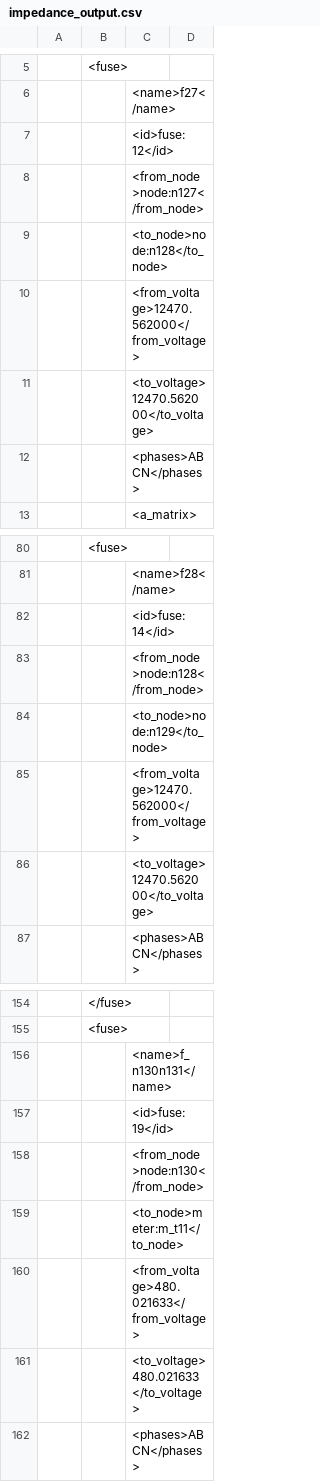
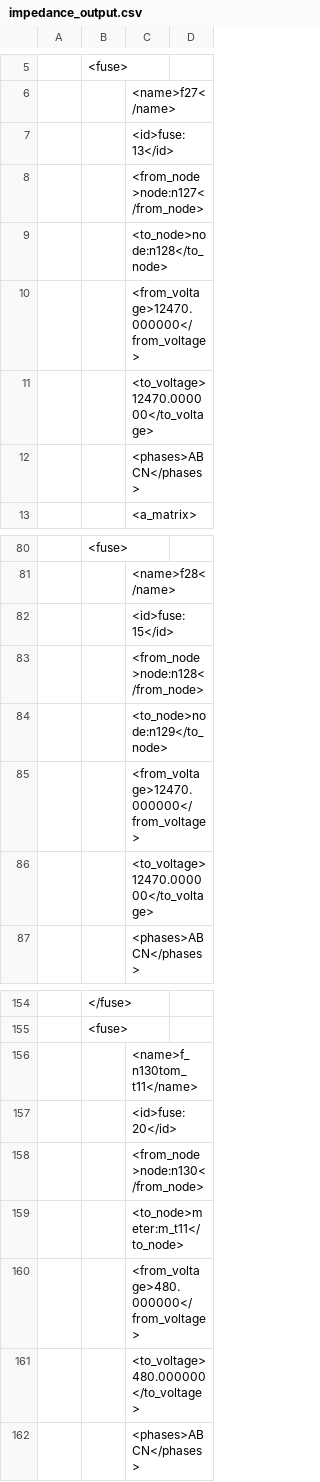
Before and after one commit to Barsha96/Gridlab-d-Helics-Simulation-of-a-real-world-power-grid, a CSV file: impedance_output.csv, drawn as a sheet; only a part is shown, gaps mark what is left out; the diff covers the shown part only.

```diff
--- a/impedance_output.csv
+++ b/impedance_output.csv
@@ -6,7 +6,7 @@
 		<name>f27</name>
-		<id>fuse:12</id>
+		<id>fuse:13</id>
 		<from_node>node:n127</from_node>
 		<to_node>node:n128</to_node>
-		<from_voltage>12470.562000</from_voltage>
-		<to_voltage>12470.562000</to_voltage>
+		<from_voltage>12470.000000</from_voltage>
+		<to_voltage>12470.000000</to_voltage>
 		<phases>ABCN</phases>
@@ -81,7 +81,7 @@
 		<name>f28</name>
-		<id>fuse:14</id>
+		<id>fuse:15</id>
 		<from_node>node:n128</from_node>
 		<to_node>node:n129</to_node>
-		<from_voltage>12470.562000</from_voltage>
-		<to_voltage>12470.562000</to_voltage>
+		<from_voltage>12470.000000</from_voltage>
+		<to_voltage>12470.000000</to_voltage>
 		<phases>ABCN</phases>
@@ -155,8 +155,8 @@
 	<fuse>
-		<name>f_n130n131</name>
-		<id>fuse:19</id>
+		<name>f_n130tom_t11</name>
+		<id>fuse:20</id>
 		<from_node>node:n130</from_node>
 		<to_node>meter:m_t11</to_node>
-		<from_voltage>480.021633</from_voltage>
-		<to_voltage>480.021633</to_voltage>
+		<from_voltage>480.000000</from_voltage>
+		<to_voltage>480.000000</to_voltage>
 		<phases>ABCN</phases>
```
Also changed, not shown: 12 edited cells elsewhere in this file, current_out.csv, voltage_out.csv, 15 other files.
